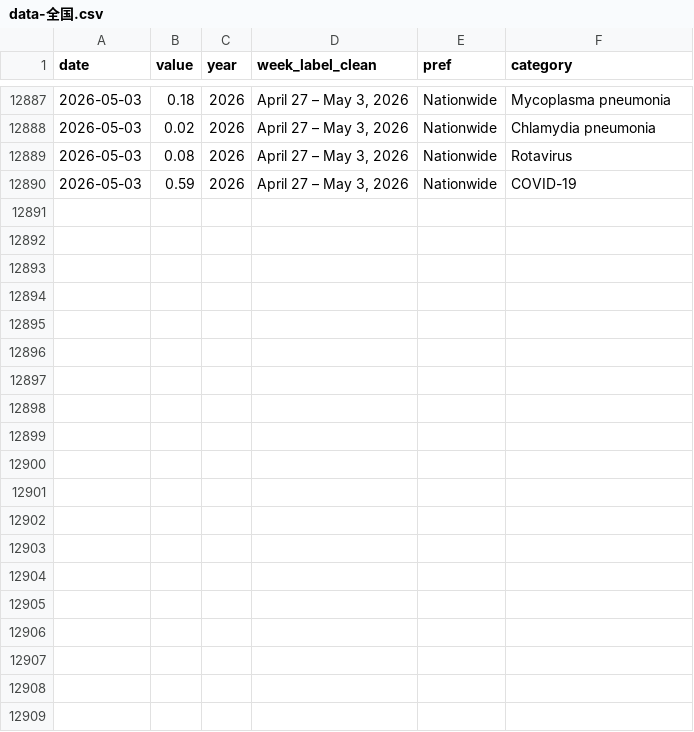
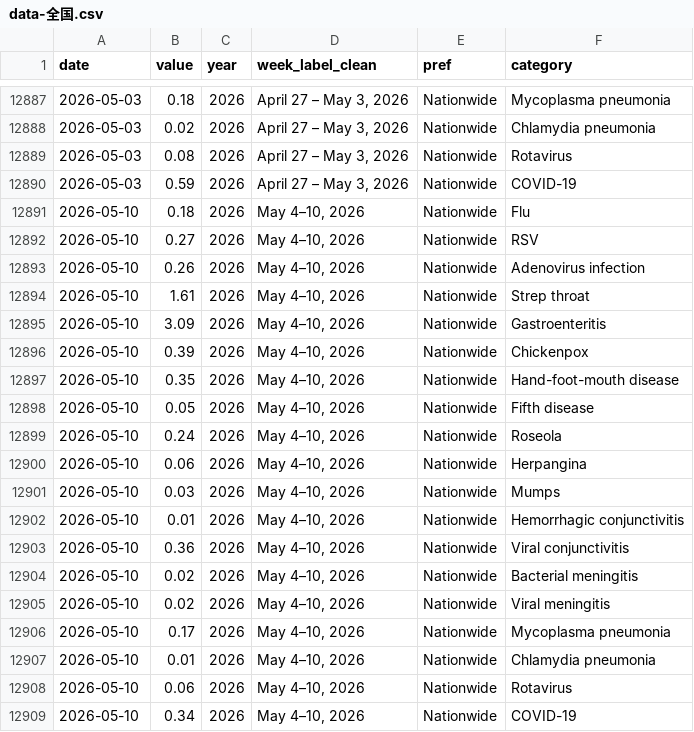
Before and after one commit to ryomakom-en/infectious_diseases_trend, a CSV file: docs/results/data-全国.csv, drawn as a sheet; only a part is shown, gaps mark what is left out; the diff names each change by its address in the sheet, - before the commit and + after, or states it on an @@ line.

```diff
--- a/docs/results/data-全国.csv
+++ b/docs/results/data-全国.csv
+row 12891: 2026-05-10 | 0.18 | 2026 | May 4–10, 2026 | Nationwide | Flu
+row 12892: 2026-05-10 | 0.27 | 2026 | May 4–10, 2026 | Nationwide | RSV
+row 12893: 2026-05-10 | 0.26 | 2026 | May 4–10, 2026 | Nationwide | Adenovirus infection
+row 12894: 2026-05-10 | 1.61 | 2026 | May 4–10, 2026 | Nationwide | Strep throat
+row 12895: 2026-05-10 | 3.09 | 2026 | May 4–10, 2026 | Nationwide | Gastroenteritis
+row 12896: 2026-05-10 | 0.39 | 2026 | May 4–10, 2026 | Nationwide | Chickenpox
+row 12897: 2026-05-10 | 0.35 | 2026 | May 4–10, 2026 | Nationwide | Hand-foot-mouth disease
+row 12898: 2026-05-10 | 0.05 | 2026 | May 4–10, 2026 | Nationwide | Fifth disease
+row 12899: 2026-05-10 | 0.24 | 2026 | May 4–10, 2026 | Nationwide | Roseola
+row 12900: 2026-05-10 | 0.06 | 2026 | May 4–10, 2026 | Nationwide | Herpangina
+row 12901: 2026-05-10 | 0.03 | 2026 | May 4–10, 2026 | Nationwide | Mumps
+row 12902: 2026-05-10 | 0.01 | 2026 | May 4–10, 2026 | Nationwide | Hemorrhagic conjunctivitis
+row 12903: 2026-05-10 | 0.36 | 2026 | May 4–10, 2026 | Nationwide | Viral conjunctivitis
+row 12904: 2026-05-10 | 0.02 | 2026 | May 4–10, 2026 | Nationwide | Bacterial meningitis
+row 12905: 2026-05-10 | 0.02 | 2026 | May 4–10, 2026 | Nationwide | Viral meningitis
+row 12906: 2026-05-10 | 0.17 | 2026 | May 4–10, 2026 | Nationwide | Mycoplasma pneumonia
+row 12907: 2026-05-10 | 0.01 | 2026 | May 4–10, 2026 | Nationwide | Chlamydia pneumonia
+row 12908: 2026-05-10 | 0.06 | 2026 | May 4–10, 2026 | Nationwide | Rotavirus
+row 12909: 2026-05-10 | 0.34 | 2026 | May 4–10, 2026 | Nationwide | COVID-19
```
Also changed, not shown: docs/results/data-東京都.csv, logs/log.csv, 1 other file.
